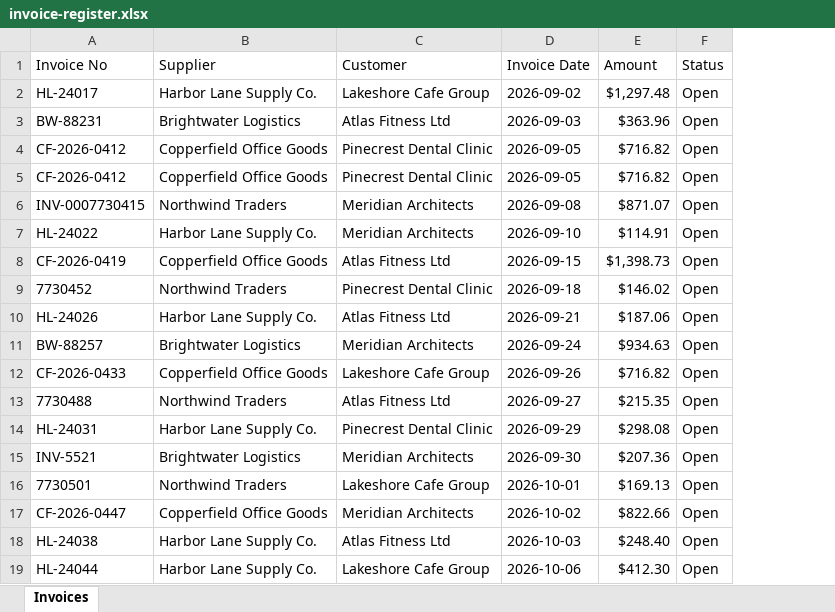
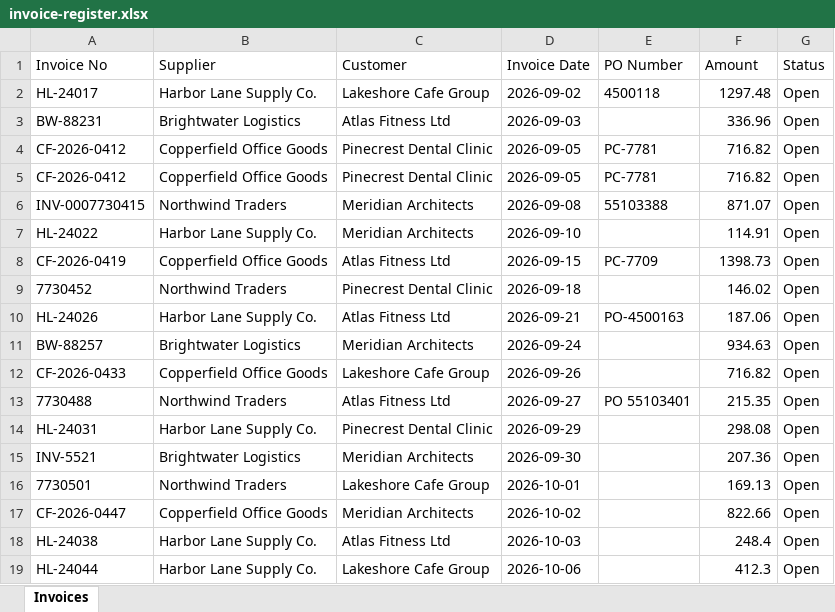
Before and after one commit to tuhsori-lab/Invoice-Parser, an Excel workbook: public/samples/invoice-register.xlsx, sheet Invoices, drawn as a sheet; values as stored, in another font and other column widths than the file's, no borders; addresses are those after the commit; the diff names each change by its address in the sheet, - before the commit and + after, or states it on an @@ line.

```diff
--- a/public/samples/invoice-register.xlsx (sheet Invoices)
+++ b/public/samples/invoice-register.xlsx (sheet Invoices)
+column E (PO Number), rows 2-13: 4500118 |  | PC-7781 | PC-7781 | 55103388 |  | PC-7709 |  | PO-4500163 |  |  | PO 55103401
-F2 (Amount): $1,297.48
+F2 (Amount): 1297.48
-F3 (Amount): $363.96
+F3 (Amount): 336.96
-F4:F5 (Amount): $716.82
+F4:F5 (Amount): 716.82
-F6 (Amount): $871.07
+F6 (Amount): 871.07
-F7 (Amount): $114.91
+F7 (Amount): 114.91
-F8 (Amount): $1,398.73
+F8 (Amount): 1398.73
-F9 (Amount): $146.02
+F9 (Amount): 146.02
-F10 (Amount): $187.06
+F10 (Amount): 187.06
-F11 (Amount): $934.63
+F11 (Amount): 934.63
-F12 (Amount): $716.82
+F12 (Amount): 716.82
-F13 (Amount): $215.35
+F13 (Amount): 215.35
-F14 (Amount): $298.08
+F14 (Amount): 298.08
-F15 (Amount): $207.36
+F15 (Amount): 207.36
-F16 (Amount): $169.13
+F16 (Amount): 169.13
-F17 (Amount): $822.66
+F17 (Amount): 822.66
-F18 (Amount): $248.40
+F18 (Amount): 248.4
-F19 (Amount): $412.30
+F19 (Amount): 412.3
```
Also changed, not shown: 9 other files.
